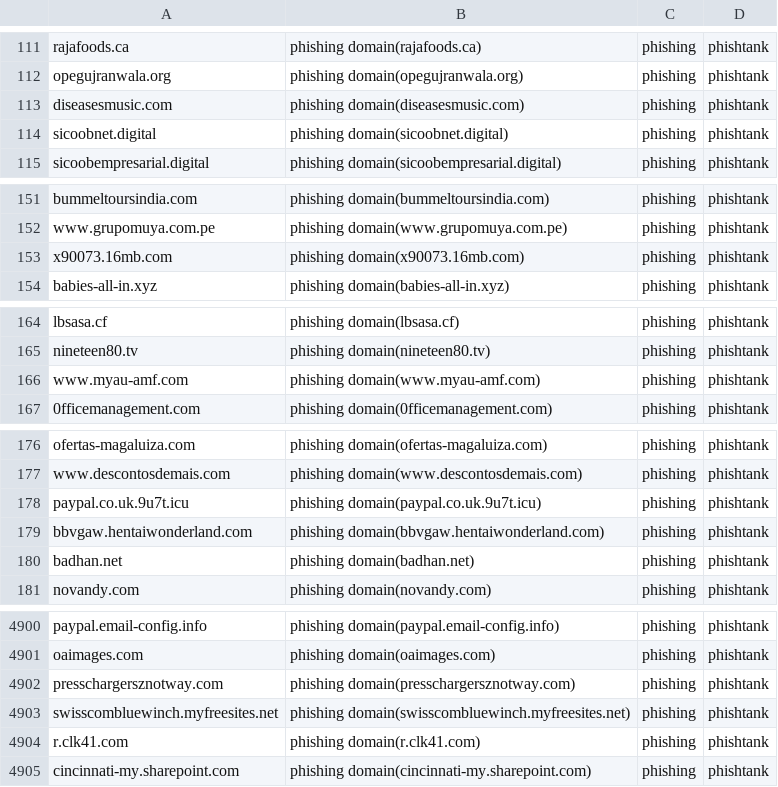
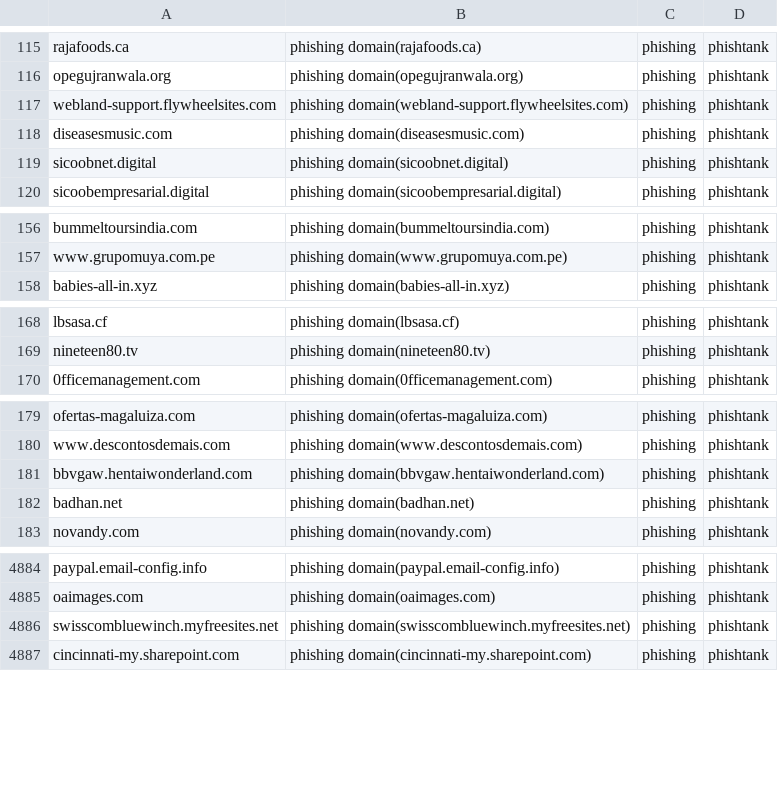
Before and after one commit to sinjukukawataro/20180511, a CSV file: phishing-domains.csv, drawn as a sheet; only a part is shown, gaps mark what is left out; the diff covers the shown part only.

```diff
--- a/phishing-domains.csv
+++ b/phishing-domains.csv
@@ -112,2 +116,3 @@ rajafoods.ca,phishing domain(rajafoods.ca),phishing,phishtank
 opegujranwala.org,phishing domain(opegujranwala.org),phishing,phishtank
+webland-support.flywheelsites.com,phishing domain(webland-support.flywheelsites.com),phishing,phishtank
 diseasesmusic.com,phishing domain(diseasesmusic.com),phishing,phishtank
@@ -152,3 +157,2 @@ bummeltoursindia.com,phishing domain(bummeltoursindia.com),phishing,phishtank
 www.grupomuya.com.pe,phishing domain(www.grupomuya.com.pe),phishing,phishtank
-x90073.16mb.com,phishing domain(x90073.16mb.com),phishing,phishtank
 babies-all-in.xyz,phishing domain(babies-all-in.xyz),phishing,phishtank
@@ -165,3 +169,2 @@ lbsasa.cf,phishing domain(lbsasa.cf),phishing,phishtank
 nineteen80.tv,phishing domain(nineteen80.tv),phishing,phishtank
-www.myau-amf.com,phishing domain(www.myau-amf.com),phishing,phishtank
 0fficemanagement.com,phishing domain(0fficemanagement.com),phishing,phishtank
@@ -177,3 +180,2 @@ ofertas-magaluiza.com,phishing domain(ofertas-magaluiza.com),phishing,phishtank
 www.descontosdemais.com,phishing domain(www.descontosdemais.com),phishing,phishtank
-paypal.co.uk.9u7t.icu,phishing domain(paypal.co.uk.9u7t.icu),phishing,phishtank
 bbvgaw.hentaiwonderland.com,phishing domain(bbvgaw.hentaiwonderland.com),phishing,phishtank
@@ -4901,5 +4885,3 @@ paypal.email-config.info,phishing domain(paypal.email-config.info),phishing,phis
 oaimages.com,phishing domain(oaimages.com),phishing,phishtank
-presschargersznotway.com,phishing domain(presschargersznotway.com),phishing,phishtank
 swisscombluewinch.myfreesites.net,phishing domain(swisscombluewinch.myfreesites.net),phishing,phishtank
-r.clk41.com,phishing domain(r.clk41.com),phishing,phishtank
 cincinnati-my.sharepoint.com,phishing domain(cincinnati-my.sharepoint.com),phishing,phishtank
```
Also changed, not shown: 10 added rows, 24 removed rows and 1 moved row elsewhere in this file.
